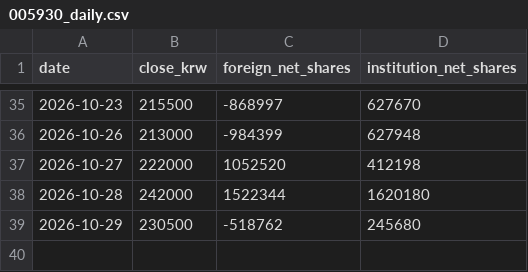
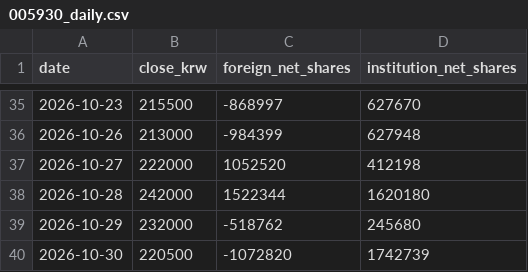
Before and after one commit to insuking/krx-prebreakout-radar, a CSV file: site/kis_samsung/005930_daily.csv, drawn as a sheet; only a part is shown, gaps mark what is left out.

```diff
--- a/site/kis_samsung/005930_daily.csv
+++ b/site/kis_samsung/005930_daily.csv
@@ -38,2 +38,3 @@
 2026-10-28,242000,1522344,1620180
-2026-10-29,230500,-518762,245680
+2026-10-29,232000,-518762,245680
+2026-10-30,220500,-1072820,1742739
```
Also changed, not shown: 1 other file.
